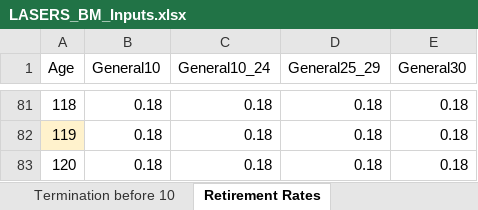
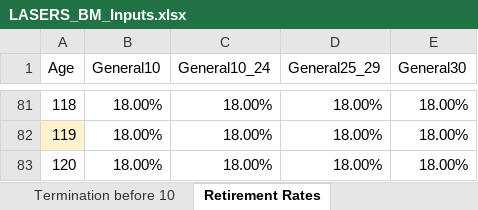
Before and after one commit to ANiraula/LASERS_BModel, an Excel workbook: LASERS_BM_Inputs.xlsx, sheet Retirement Rates, drawn as a sheet; only a part is shown, gaps mark what is left out; values as stored, in another font and other column widths than the file's, no borders; the diff covers the shown part only; the diff names each change by its address in the sheet, - before the commit and + after, or states it on an @@ line.

```diff
--- a/LASERS_BM_Inputs.xlsx (sheet Retirement Rates)
+++ b/LASERS_BM_Inputs.xlsx (sheet Retirement Rates)
-B81:B83 (General10): 0.18
+B81:B83 (General10): 18.00%
-C81:C83 (General10_24): 0.18
+C81:C83 (General10_24): 18.00%
-D81:D83 (General25_29): 0.18
+D81:D83 (General25_29): 18.00%
-E81:E83 (General30): 0.18
+E81:E83 (General30): 18.00%
```
Also changed, not shown: 316 edited cells elsewhere in this sheet, 3 other files.
